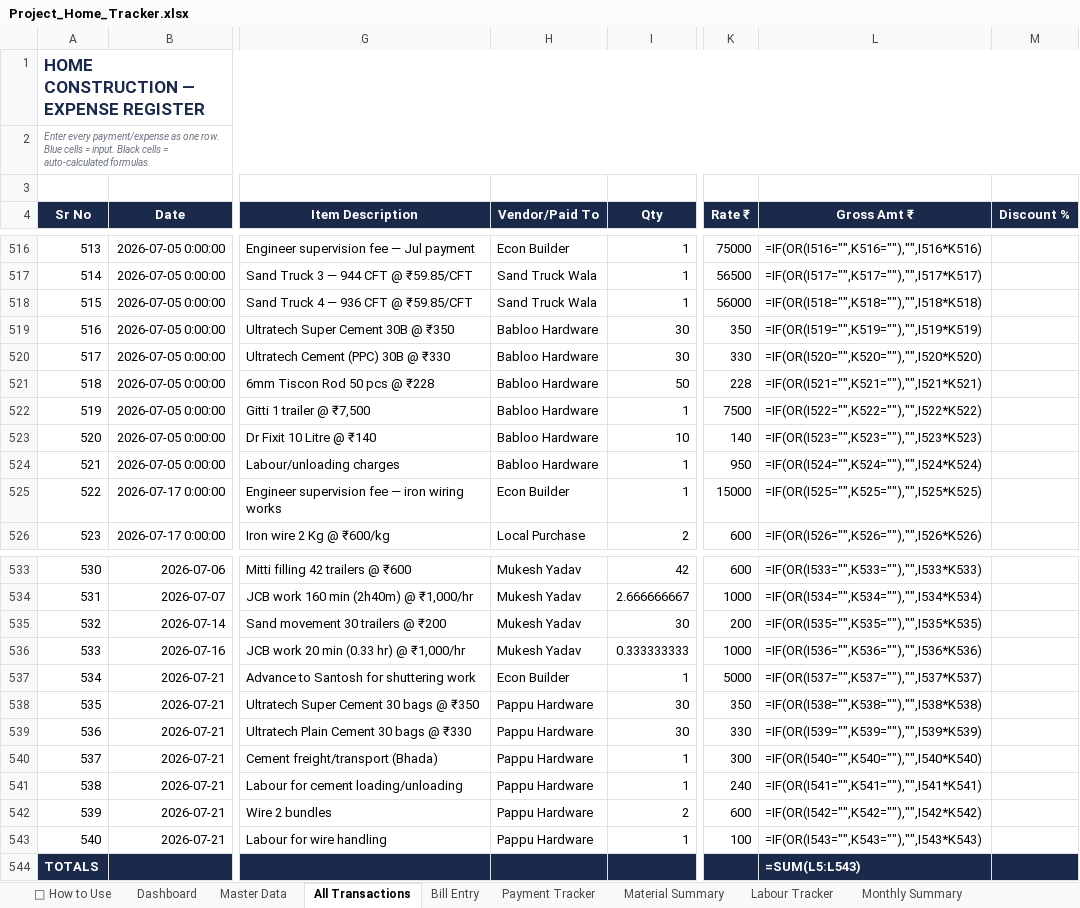
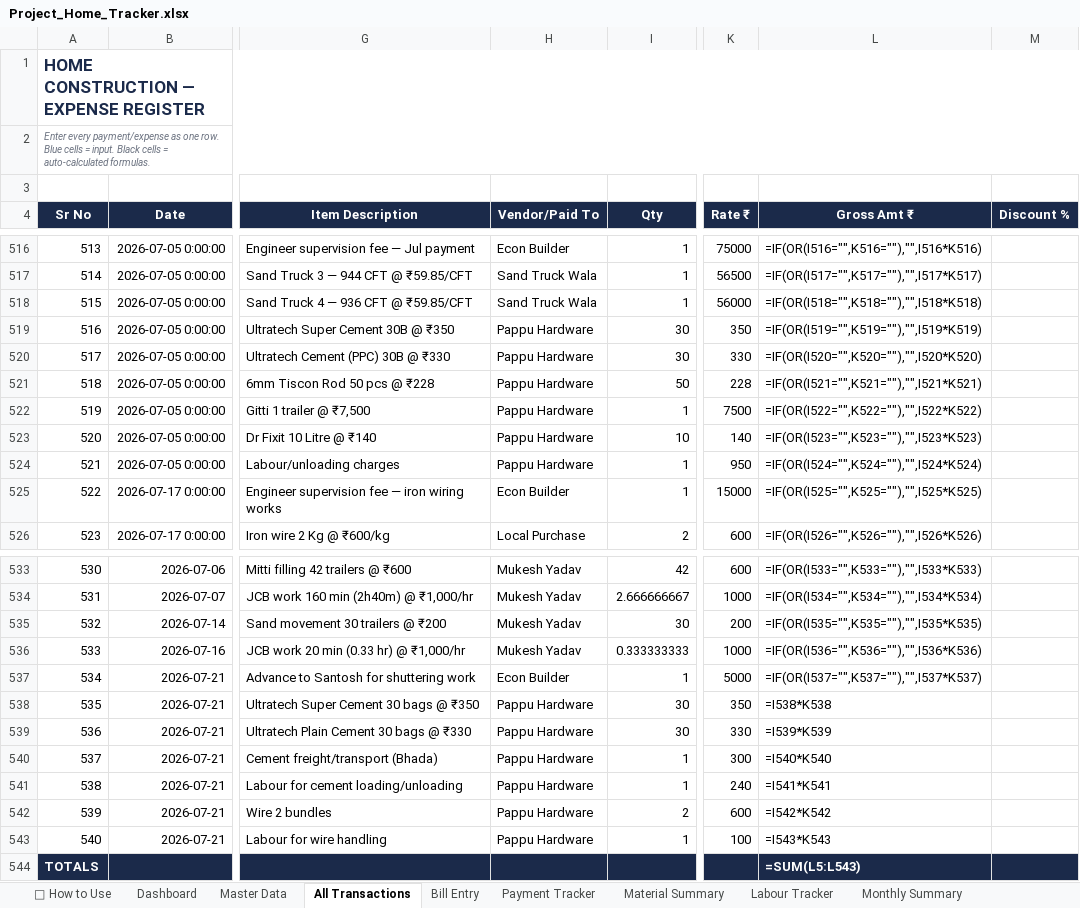
Before and after one commit to avikarn26/bihar-home-dashboard, an Excel workbook: data/Project_Home_Tracker.xlsx, sheet All Transactions, drawn as a sheet; only a part is shown, gaps mark what is left out; values as stored, in another font and other column widths than the file's, no borders; formulas without a stored value are shown as written; the diff names each change by its address in the sheet, - before the commit and + after, or states it on an @@ line.

Commit message:
Fix: Consolidate Babloo Hardware → Pappu Hardware (same vendor); total Pappu ₹533,520

```diff
--- a/data/Project_Home_Tracker.xlsx (sheet All Transactions)
+++ b/data/Project_Home_Tracker.xlsx (sheet All Transactions)
-H519:H524 (Vendor/Paid To): Babloo Hardware
+H519:H524 (Vendor/Paid To): Pappu Hardware
-L538 (Gross Amt ₹): =IF(OR(I538="",K538=""),"",I538*K538)
+L538 (Gross Amt ₹): =I538*K538
-L539 (Gross Amt ₹): =IF(OR(I539="",K539=""),"",I539*K539)
+L539 (Gross Amt ₹): =I539*K539
-L540 (Gross Amt ₹): =IF(OR(I540="",K540=""),"",I540*K540)
+L540 (Gross Amt ₹): =I540*K540
-L541 (Gross Amt ₹): =IF(OR(I541="",K541=""),"",I541*K541)
+L541 (Gross Amt ₹): =I541*K541
-L542 (Gross Amt ₹): =IF(OR(I542="",K542=""),"",I542*K542)
+L542 (Gross Amt ₹): =I542*K542
-L543 (Gross Amt ₹): =IF(OR(I543="",K543=""),"",I543*K543)
+L543 (Gross Amt ₹): =I543*K543
```
Also changed, not shown: sheet Payment Tracker, 2 other files.
